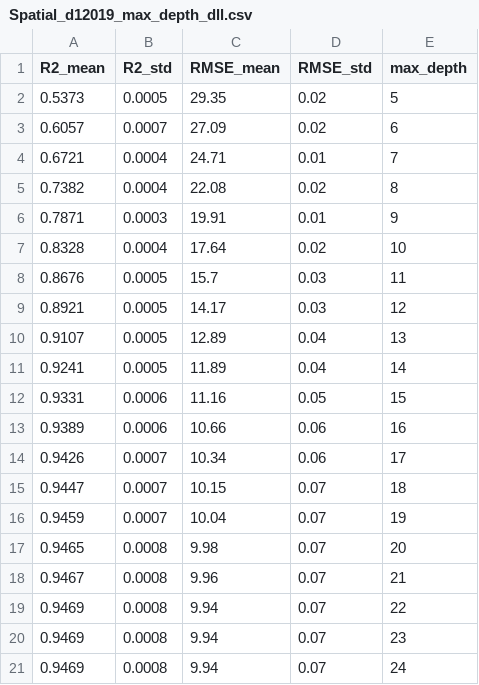
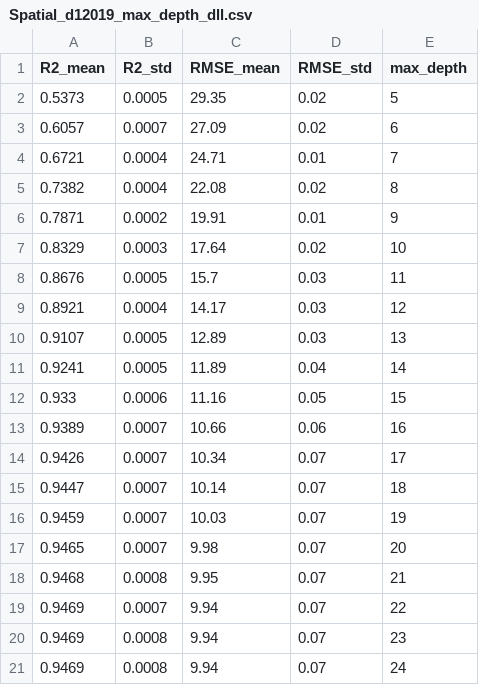
Before and after one commit to jintaoscott/rf-pm25-cv, a CSV file: results/figure_sweeps_2019/Spatial_d12019_max_depth_dll.csv, drawn as a sheet; only a part is shown.

```diff
--- a/results/figure_sweeps_2019/Spatial_d12019_max_depth_dll.csv
+++ b/results/figure_sweeps_2019/Spatial_d12019_max_depth_dll.csv
@@ -5,16 +5,16 @@ R2_mean,R2_std,RMSE_mean,RMSE_std,max_depth
 0.7382,0.0004,22.08,0.02,8
-0.7871,0.0003,19.91,0.01,9
-0.8328,0.0004,17.64,0.02,10
+0.7871,0.0002,19.91,0.01,9
+0.8329,0.0003,17.64,0.02,10
 0.8676,0.0005,15.7,0.03,11
-0.8921,0.0005,14.17,0.03,12
-0.9107,0.0005,12.89,0.04,13
+0.8921,0.0004,14.17,0.03,12
+0.9107,0.0005,12.89,0.03,13
 0.9241,0.0005,11.89,0.04,14
-0.9331,0.0006,11.16,0.05,15
-0.9389,0.0006,10.66,0.06,16
-0.9426,0.0007,10.34,0.06,17
-0.9447,0.0007,10.15,0.07,18
-0.9459,0.0007,10.04,0.07,19
-0.9465,0.0008,9.98,0.07,20
-0.9467,0.0008,9.96,0.07,21
-0.9469,0.0008,9.94,0.07,22
+0.933,0.0006,11.16,0.05,15
+0.9389,0.0007,10.66,0.06,16
+0.9426,0.0007,10.34,0.07,17
+0.9447,0.0007,10.14,0.07,18
+0.9459,0.0007,10.03,0.07,19
+0.9465,0.0007,9.98,0.07,20
+0.9468,0.0008,9.95,0.07,21
+0.9469,0.0007,9.94,0.07,22
 0.9469,0.0008,9.94,0.07,23
```
Also changed, not shown: results/baseline_all_years.csv, results/figure_sweeps_2019/Spatial_d12019_max_samples_dll.csv, 8 other files.
